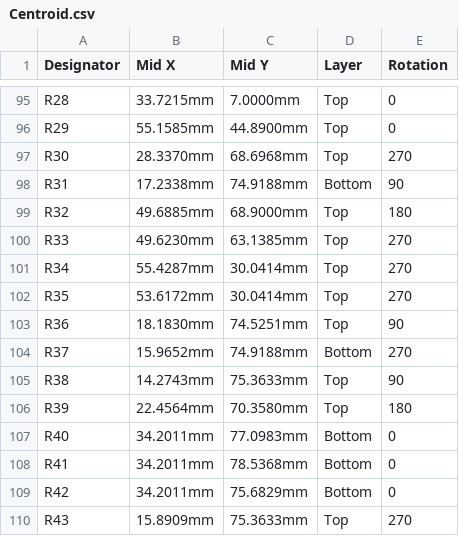
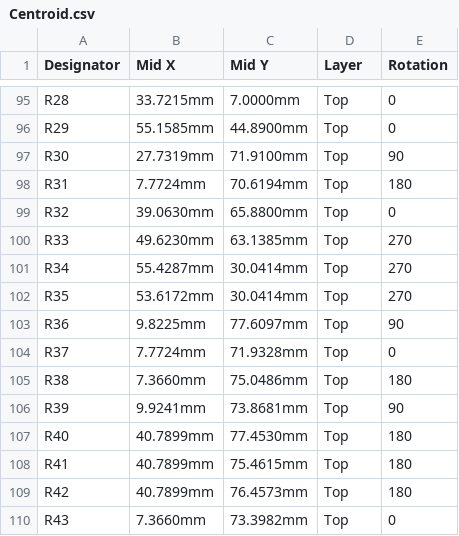
Before and after one commit to eSpark-Consulting-Group/issamsmaali-powerbackupcircuit, a CSV file: Design-Files/PowerBackup-v2.1.1/Delievrables/Pick_N_Place/Centroid.csv, drawn as a sheet; only a part is shown, gaps mark what is left out; the diff covers the shown part only.

```diff
--- a/Design-Files/PowerBackup-v2.1.1/Delievrables/Pick_N_Place/Centroid.csv
+++ b/Design-Files/PowerBackup-v2.1.1/Delievrables/Pick_N_Place/Centroid.csv
@@ -96,5 +96,5 @@ R28,33.7215mm,7.0000mm,Top,0
 R29,55.1585mm,44.8900mm,Top,0
-R30,28.3370mm,68.6968mm,Top,270
-R31,17.2338mm,74.9188mm,Bottom,90
-R32,49.6885mm,68.9000mm,Top,180
+R30,27.7319mm,71.9100mm,Top,90
+R31,7.7724mm,70.6194mm,Top,180
+R32,39.0630mm,65.8800mm,Top,0
 R33,49.6230mm,63.1385mm,Top,270
@@ -102,9 +102,9 @@ R34,55.4287mm,30.0414mm,Top,270
 R35,53.6172mm,30.0414mm,Top,270
-R36,18.1830mm,74.5251mm,Top,90
-R37,15.9652mm,74.9188mm,Bottom,270
-R38,14.2743mm,75.3633mm,Top,90
-R39,22.4564mm,70.3580mm,Top,180
-R40,34.2011mm,77.0983mm,Bottom,0
-R41,34.2011mm,78.5368mm,Bottom,0
-R42,34.2011mm,75.6829mm,Bottom,0
-R43,15.8909mm,75.3633mm,Top,270
+R36,9.8225mm,77.6097mm,Top,90
+R37,7.7724mm,71.9328mm,Top,0
+R38,7.3660mm,75.0486mm,Top,180
+R39,9.9241mm,73.8681mm,Top,90
+R40,40.7899mm,77.4530mm,Top,180
+R41,40.7899mm,75.4615mm,Top,180
+R42,40.7899mm,76.4573mm,Top,180
+R43,7.3660mm,73.3982mm,Top,0
```
Also changed, not shown: 104 edited cells elsewhere in this file, Design-Files/PowerBackup-v2.1.1/Delievrables/Pick_N_Place/Pick Place for Board3ph.csv, 50 other files.
